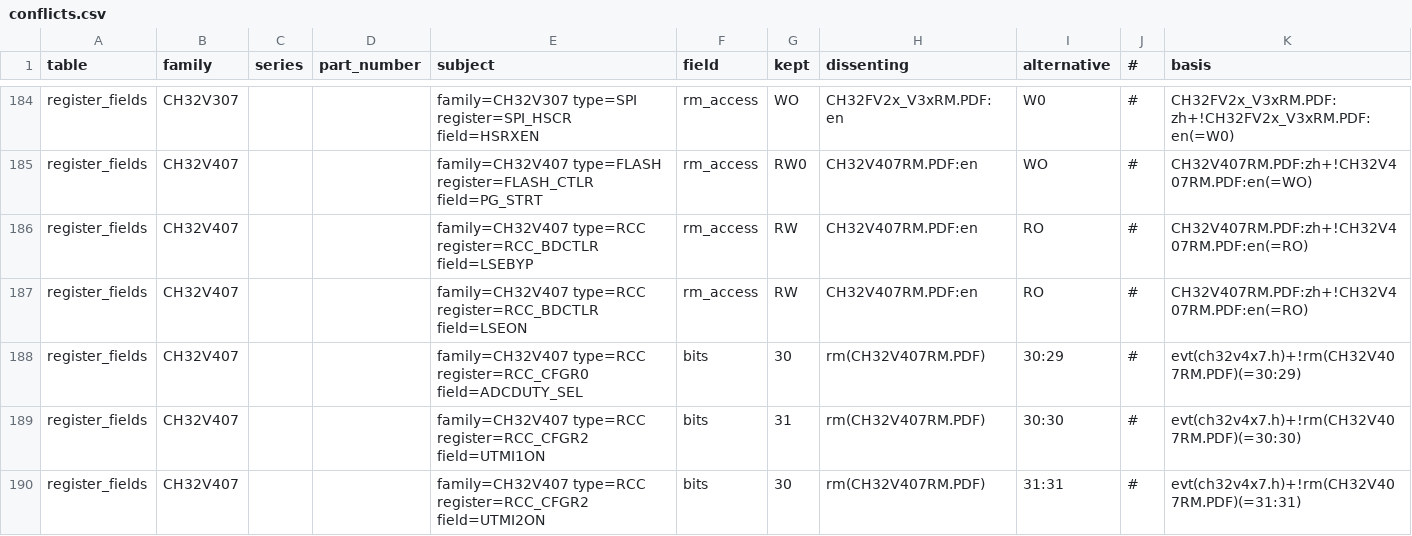
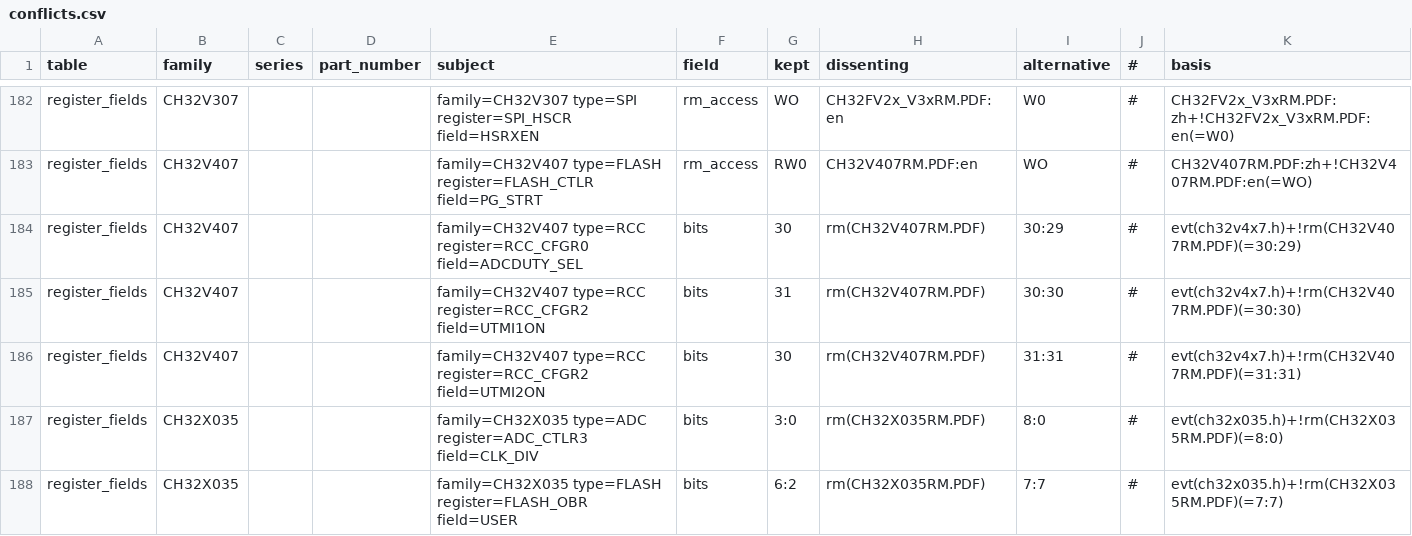
Before and after one commit to ch32-riscv-ug/ch32-device-data, a CSV file: index/conflicts.csv, drawn as a sheet; only a part is shown, gaps mark what is left out; the shorter side is filled out with more unchanged rows; the diff covers the shown part only; the diff names each change by its address in the sheet, - before the commit and + after, or states it on an @@ line.

```diff
--- a/index/conflicts.csv
+++ b/index/conflicts.csv
-row 186: register_fields | CH32V407 |  |  | family=CH32V407 type=RCC register=RCC_BDCTLR field=LSEBYP | rm_access | RW | CH32V407RM.PDF:en | RO | # | CH32V407RM.PDF:zh+!CH32V407RM.PDF:en(=RO)
-row 187: register_fields | CH32V407 |  |  | family=CH32V407 type=RCC register=RCC_BDCTLR field=LSEON | rm_access | RW | CH32V407RM.PDF:en | RO | # | CH32V407RM.PDF:zh+!CH32V407RM.PDF:en(=RO)
```
Also changed, not shown: 4 removed rows elsewhere in this file, curated/errata.csv, evidence/operating_conditions.csv, 26 other files.
